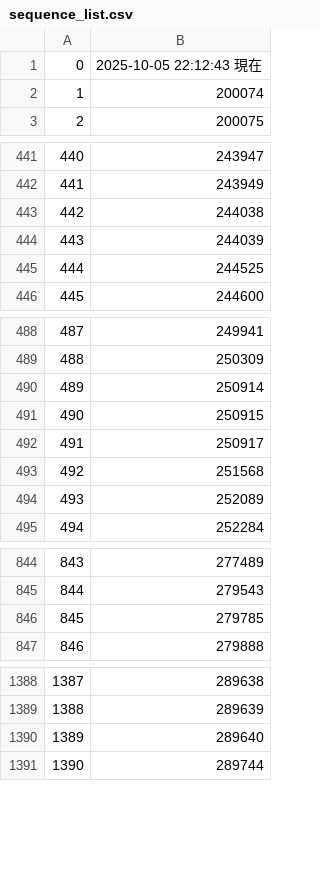
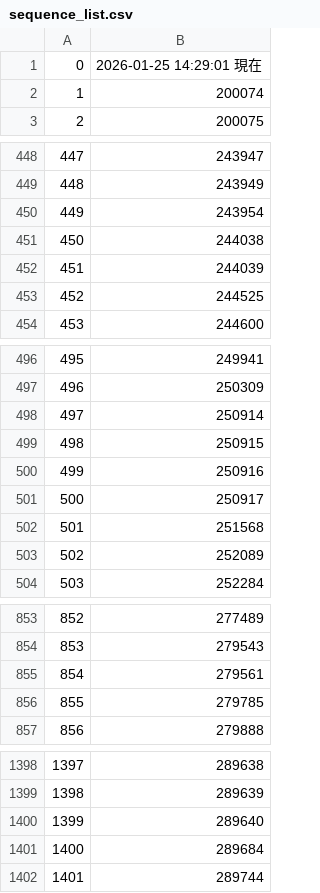
Before and after one commit to manman4/OEIS_02, a CSV file: sequence_list.csv, drawn as a sheet; only a part is shown, gaps mark what is left out; the diff covers the shown part only; the diff names each change by its address in the sheet, - before the commit and + after, or states it on an @@ line.

```diff
--- a/sequence_list.csv
+++ b/sequence_list.csv
-B1: 2025-10-05 22:12:43 現在
+B1: 2026-01-25 14:29:01 現在
@@ column A renumbered from row 16 down @@
+row 450: 449 | 243954
+row 500: 499 | 250916
+row 855: 854 | 279561
+row 1401: 1400 | 289684
```
Also changed, not shown: 7 added rows elsewhere in this file, 1 other file.
